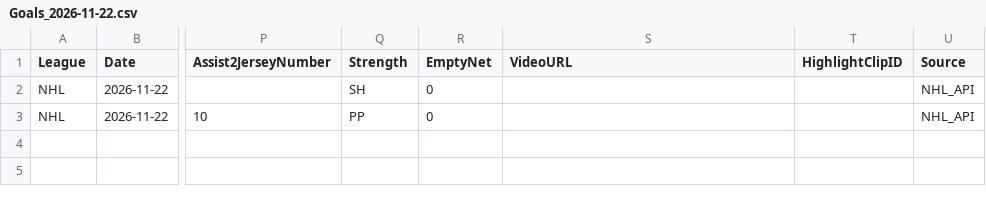
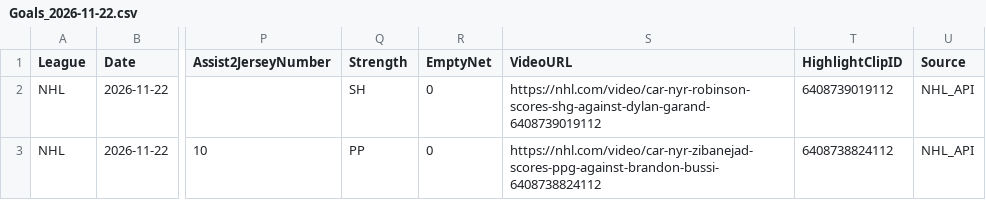
Before and after one commit to skaterbosse/hockey, a CSV file: statsByDate/data/playerstats/Goals_2026-11-22.csv, drawn as a sheet; only a part is shown, gaps mark what is left out; the diff names each change by its address in the sheet, - before the commit and + after, or states it on an @@ line.

```diff
--- a/statsByDate/data/playerstats/Goals_2026-11-22.csv
+++ b/statsByDate/data/playerstats/Goals_2026-11-22.csv
-S2 (VideoURL): (empty)
+S2 (VideoURL): https://nhl.com/video/car-nyr-robinson-scores-shg-against-dylan-garand-6408739019112
-T2 (HighlightClipID): (empty)
+T2 (HighlightClipID): 6408739019112
-S3 (VideoURL): (empty)
+S3 (VideoURL): https://nhl.com/video/car-nyr-zibanejad-scores-ppg-against-brandon-bussi-6408738824112
-T3 (HighlightClipID): (empty)
+T3 (HighlightClipID): 6408738824112
```
Also changed, not shown: statsByDate/data/playerstats/PlayerStats_2026-11-22.csv, 8 other files.
